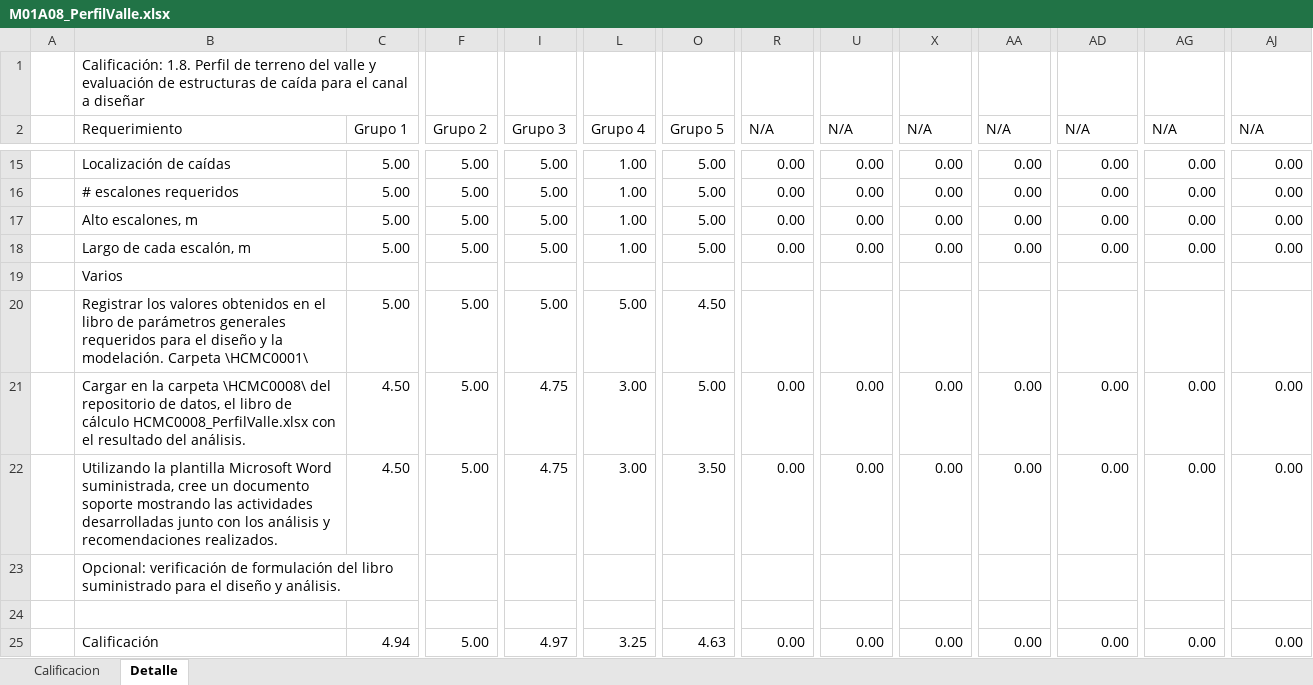
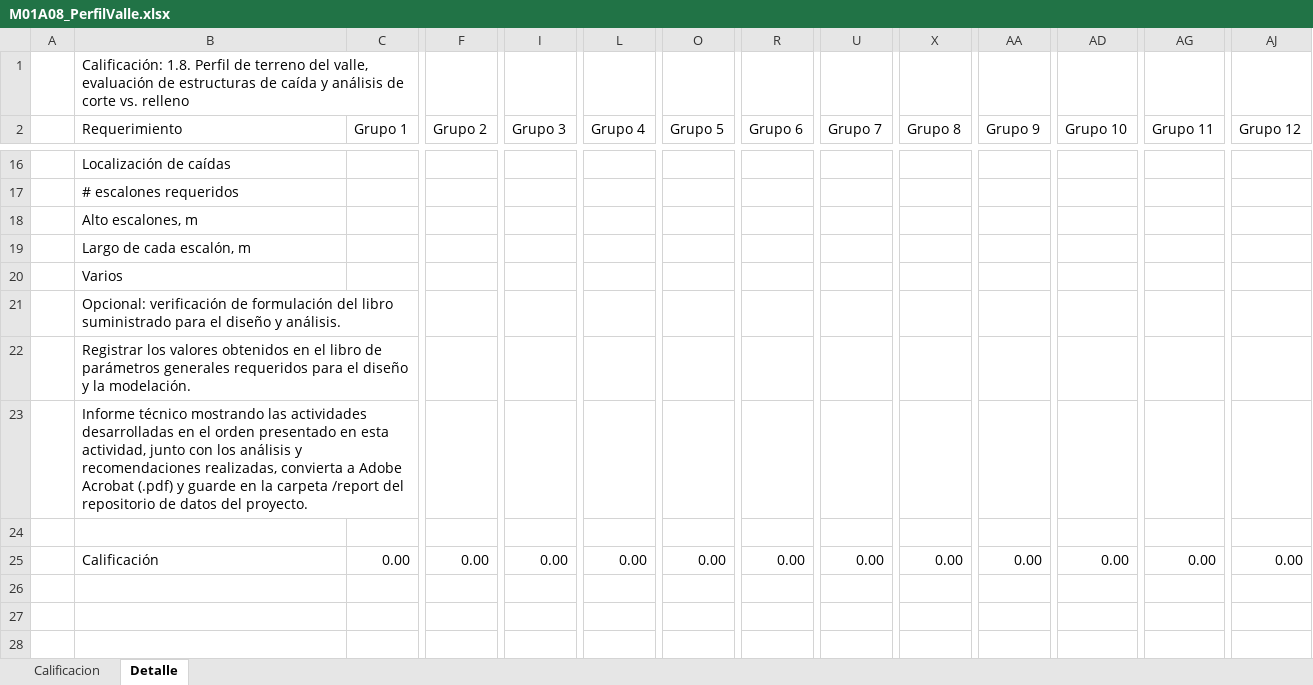
Before and after one commit to rcfdtools/R.HCMC, an Excel workbook: activity/M01A08/M01A08_PerfilValle.xlsx, sheet Detalle, drawn as a sheet; only a part is shown, gaps mark what is left out; values as stored, in another font and other column widths than the file's, no cell formats; removed rows and columns are numbered as before the commit, all else as after; rows hold the shown columns only; the diff covers the shown part only; the diff names each change by its address in the sheet, - before the commit and + after, or states it on an @@ line.

Commit message:
General update.

```diff
--- a/activity/M01A08/M01A08_PerfilValle.xlsx (sheet Detalle)
+++ b/activity/M01A08/M01A08_PerfilValle.xlsx (sheet Detalle)
-B1 (Requerimiento): …terreno del valle y evaluación de estructuras de caída para el canal a diseñar
+B1 (Requerimiento): …terreno del valle, evaluación de estructuras de caída y análisis de corte vs. relleno
-R2: N/A
+R2: Grupo 6
-U2: N/A
+U2: Grupo 7
-X2: N/A
+X2: Grupo 8
-AA2: N/A
+AA2: Grupo 9
-AD2: N/A
+AD2: Grupo 10
-AG2: N/A
+AG2: Grupo 11
-AJ2: N/A
+AJ2: Grupo 12
-C16 (Grupo 1): 5.00
+C16 (Grupo 1): (empty)
-F16 (Grupo 2): 5.00
+F16 (Grupo 2): (empty)
-I16 (Grupo 3): 5.00
+I16 (Grupo 3): (empty)
-L16 (Grupo 4): 1.00
+L16 (Grupo 4): (empty)
-O16 (Grupo 5): 5.00
+O16 (Grupo 5): (empty)
-R16 (Grupo 6): 0.00
+R16 (Grupo 6): (empty)
-U16 (Grupo 7): 0.00
+U16 (Grupo 7): (empty)
-X16 (Grupo 8): 0.00
+X16 (Grupo 8): (empty)
-AA16 (Grupo 9): 0.00
+AA16 (Grupo 9): (empty)
-AD16 (Grupo 10): 0.00
+AD16 (Grupo 10): (empty)
-AG16 (Grupo 11): 0.00
+AG16 (Grupo 11): (empty)
-AJ16 (Grupo 12): 0.00
+AJ16 (Grupo 12): (empty)
-row 16:  | # escalones requeridos | 5.00 | 5.00 | 5.00 | 1.00 | 5.00 | 0.00 | 0.00 | 0.00 | 0.00 | 0.00 | 0.00 | 0.00
-row 17:  | Alto escalones, m | 5.00 | 5.00 | 5.00 | 1.00 | 5.00 | 0.00 | 0.00 | 0.00 | 0.00 | 0.00 | 0.00 | 0.00
-row 18:  | Largo de cada escalón, m | 5.00 | 5.00 | 5.00 | 1.00 | 5.00 | 0.00 | 0.00 | 0.00 | 0.00 | 0.00 | 0.00 | 0.00
+row 17:  | # escalones requeridos
+row 18:  | Alto escalones, m
+row 19:  | Largo de cada escalón, m
-row 20:  | Registrar los valores obtenidos en el libro de parámetros generales requeridos para el diseño y la modelación. Carpeta \HCMC0001\ | 5.00 | 5.00 | 5.00 | 5.00 | 4.50
-row 21:  | Cargar en la carpeta \HCMC0008\ del repositorio de datos, el libro de cálculo HCMC0008_PerfilValle.xlsx con el resultado del análisis. | 4.50 | 5.00 | 4.75 | 3.00 | 5.00 | 0.00 | 0.00 | 0.00 | 0.00 | 0.00 | 0.00 | 0.00
-row 22:  | Utilizando la plantilla Microsoft Word suministrada, cree un documento soporte mostrando las actividades desarrolladas junto con los análisis y recomendaciones realizados. | 4.50 | 5.00 | 4.75 | 3.00 | 3.50 | 0.00 | 0.00 | 0.00 | 0.00 | 0.00 | 0.00 | 0.00
+row 22:  | Registrar los valores obtenidos en el libro de parámetros generales requeridos para el diseño y la modelación.
+row 23:  | Informe técnico mostrando las actividades desarrolladas en el orden presentado en esta actividad, junto con los análisis y recomendaciones realizadas, convierta a Adobe Acrobat (.pdf) y guarde en la carpeta /report del repositorio de datos del proyecto.
-C25 (Grupo 1): 4.94
+C25 (Grupo 1): 0.00
-F25 (Grupo 2): 5.00
+F25 (Grupo 2): 0.00
-I25 (Grupo 3): 4.97
+I25 (Grupo 3): 0.00
-L25 (Grupo 4): 3.25
+L25 (Grupo 4): 0.00
-O25 (Grupo 5): 4.63
+O25 (Grupo 5): 0.00
```
Also changed, not shown: 4 added rows, 3 removed rows and 97 edited cells elsewhere in this sheet, sheet Calificacion, cell formats, formulas that keep their value, hidden cells, charts or pictures.
